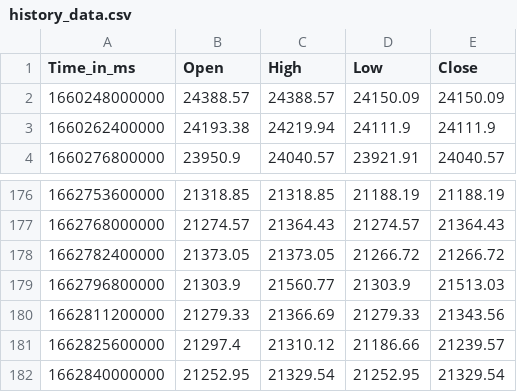
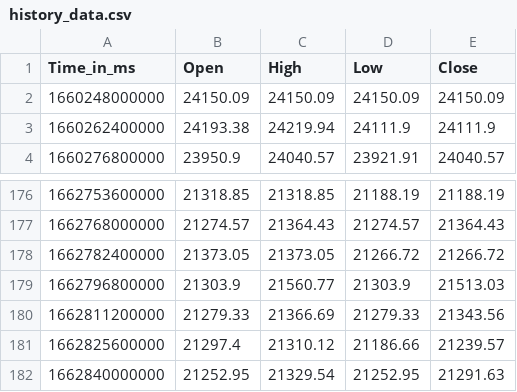
Before and after one commit to krishnajiraoh/my-crypto-world, a CSV file: forecast/data/history_data.csv, drawn as a sheet; only a part is shown, gaps mark what is left out.

Commit message:
updated using PyGithub API

```diff
--- a/forecast/data/history_data.csv
+++ b/forecast/data/history_data.csv
@@ -1,3 +1,3 @@
 Time_in_ms,Open,High,Low,Close
-1660248000000,24388.57,24388.57,24150.09,24150.09
+1660248000000,24150.09,24150.09,24150.09,24150.09
 1660262400000,24193.38,24219.94,24111.9,24111.9
@@ -181,2 +181,2 @@ Time_in_ms,Open,High,Low,Close
 1662825600000,21297.4,21310.12,21186.66,21239.57
-1662840000000,21252.95,21329.54,21252.95,21329.54
+1662840000000,21252.95,21329.54,21252.95,21291.63
```
